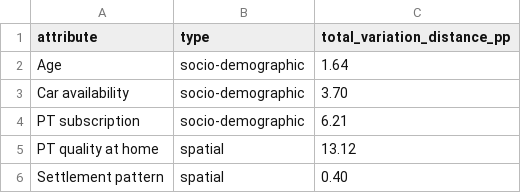
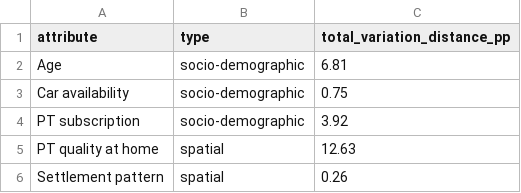
Before and after one commit to Kronjus/abmt-2026-assignment-2, a CSV file: assignment/compare_distributions/output/mismatch.csv, drawn as a sheet.

```diff
--- a/assignment/compare_distributions/output/mismatch.csv
+++ b/assignment/compare_distributions/output/mismatch.csv
@@ -1,6 +1,6 @@
 attribute,type,total_variation_distance_pp
-Age,socio-demographic,1.64
-Car availability,socio-demographic,3.70
-PT subscription,socio-demographic,6.21
-PT quality at home,spatial,13.12
-Settlement pattern,spatial,0.40
+Age,socio-demographic,6.81
+Car availability,socio-demographic,0.75
+PT subscription,socio-demographic,3.92
+PT quality at home,spatial,12.63
+Settlement pattern,spatial,0.26
```
Also changed, not shown: assignment/compare_distributions/output/activity_map.csv, assignment/compare_distributions/output/activity_map_mismatch.csv, 9 other files.
